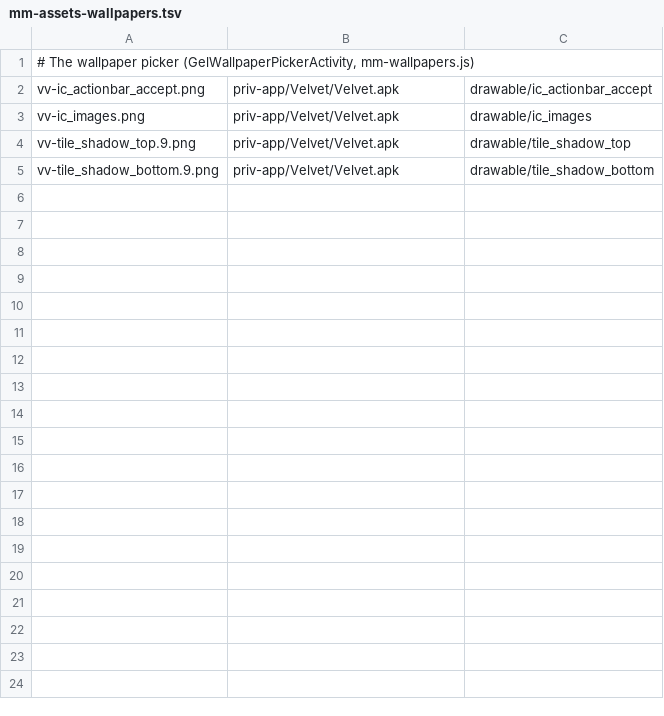
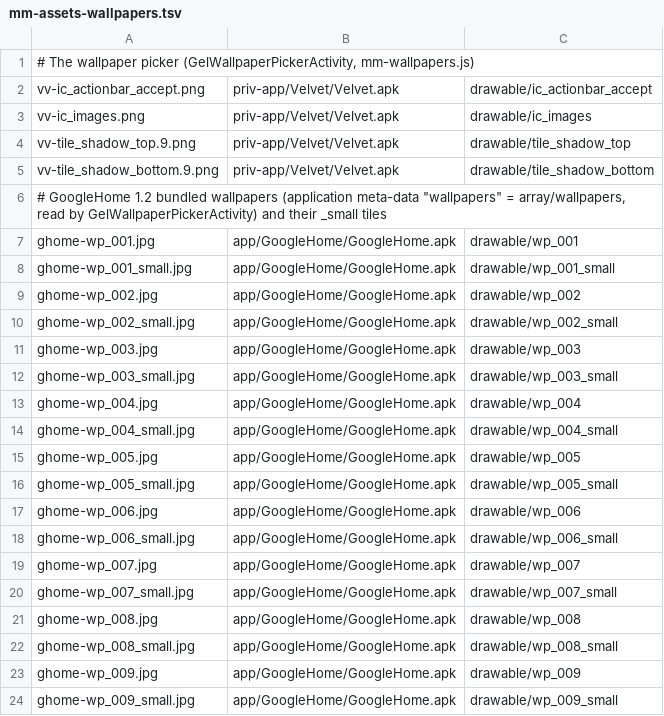
Before and after one commit to szabolevi98/android-time-machine, a TSV file: docs/data/mm-assets-wallpapers.tsv, drawn as a sheet.

Commit message:
Offer GoogleHome bundled wallpapers in the Marshmallow picker
GelWallpaperPickerActivity reads com.google.android.launcher array/wallpapers:
bullhead's GoogleHome 1.2 holds wp_001-009 with their small tiles, listed after
the default; a chosen one is saved as {res} and drawn on the home screen.

```diff
--- a/docs/data/mm-assets-wallpapers.tsv
+++ b/docs/data/mm-assets-wallpapers.tsv
@@ -5 +5,20 @@ vv-tile_shadow_top.9.png	priv-app/Velvet/Velvet.apk	drawable/tile_shadow_top
 vv-tile_shadow_bottom.9.png	priv-app/Velvet/Velvet.apk	drawable/tile_shadow_bottom
+# GoogleHome 1.2 bundled wallpapers (application meta-data "wallpapers" = array/wallpapers, read by GelWallpaperPickerActivity) and their _small tiles
+ghome-wp_001.jpg	app/GoogleHome/GoogleHome.apk	drawable/wp_001
+ghome-wp_001_small.jpg	app/GoogleHome/GoogleHome.apk	drawable/wp_001_small
+ghome-wp_002.jpg	app/GoogleHome/GoogleHome.apk	drawable/wp_002
+ghome-wp_002_small.jpg	app/GoogleHome/GoogleHome.apk	drawable/wp_002_small
+ghome-wp_003.jpg	app/GoogleHome/GoogleHome.apk	drawable/wp_003
+ghome-wp_003_small.jpg	app/GoogleHome/GoogleHome.apk	drawable/wp_003_small
+ghome-wp_004.jpg	app/GoogleHome/GoogleHome.apk	drawable/wp_004
+ghome-wp_004_small.jpg	app/GoogleHome/GoogleHome.apk	drawable/wp_004_small
+ghome-wp_005.jpg	app/GoogleHome/GoogleHome.apk	drawable/wp_005
+ghome-wp_005_small.jpg	app/GoogleHome/GoogleHome.apk	drawable/wp_005_small
+ghome-wp_006.jpg	app/GoogleHome/GoogleHome.apk	drawable/wp_006
+ghome-wp_006_small.jpg	app/GoogleHome/GoogleHome.apk	drawable/wp_006_small
+ghome-wp_007.jpg	app/GoogleHome/GoogleHome.apk	drawable/wp_007
+ghome-wp_007_small.jpg	app/GoogleHome/GoogleHome.apk	drawable/wp_007_small
+ghome-wp_008.jpg	app/GoogleHome/GoogleHome.apk	drawable/wp_008
+ghome-wp_008_small.jpg	app/GoogleHome/GoogleHome.apk	drawable/wp_008_small
+ghome-wp_009.jpg	app/GoogleHome/GoogleHome.apk	drawable/wp_009
+ghome-wp_009_small.jpg	app/GoogleHome/GoogleHome.apk	drawable/wp_009_small
```
Also changed, not shown: 22 other files.
